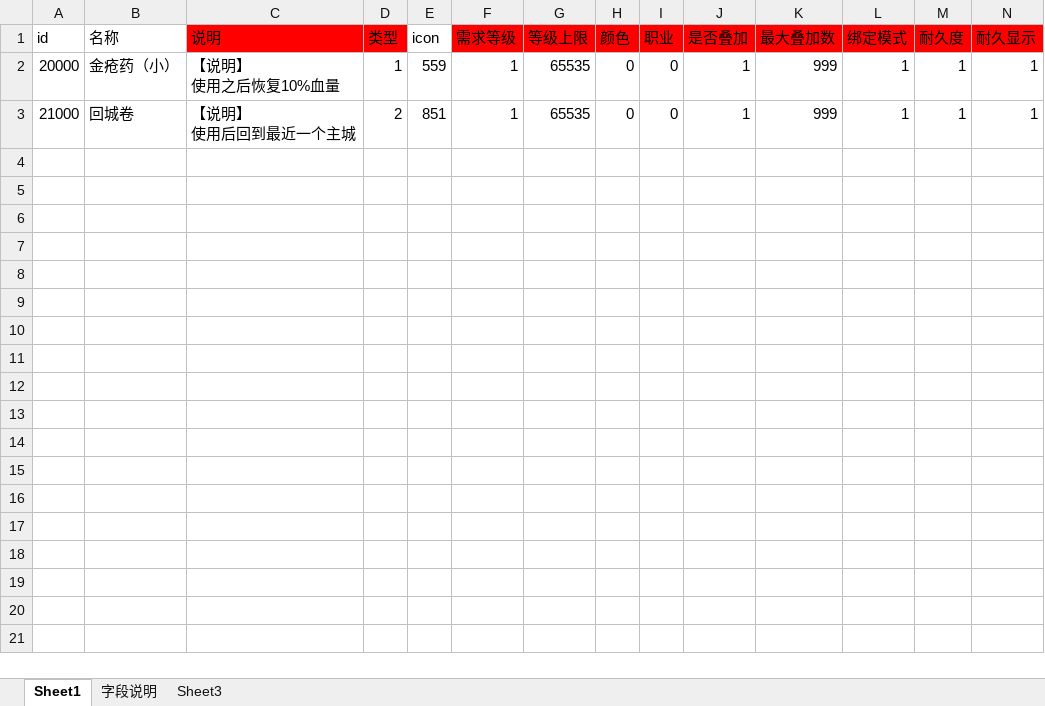
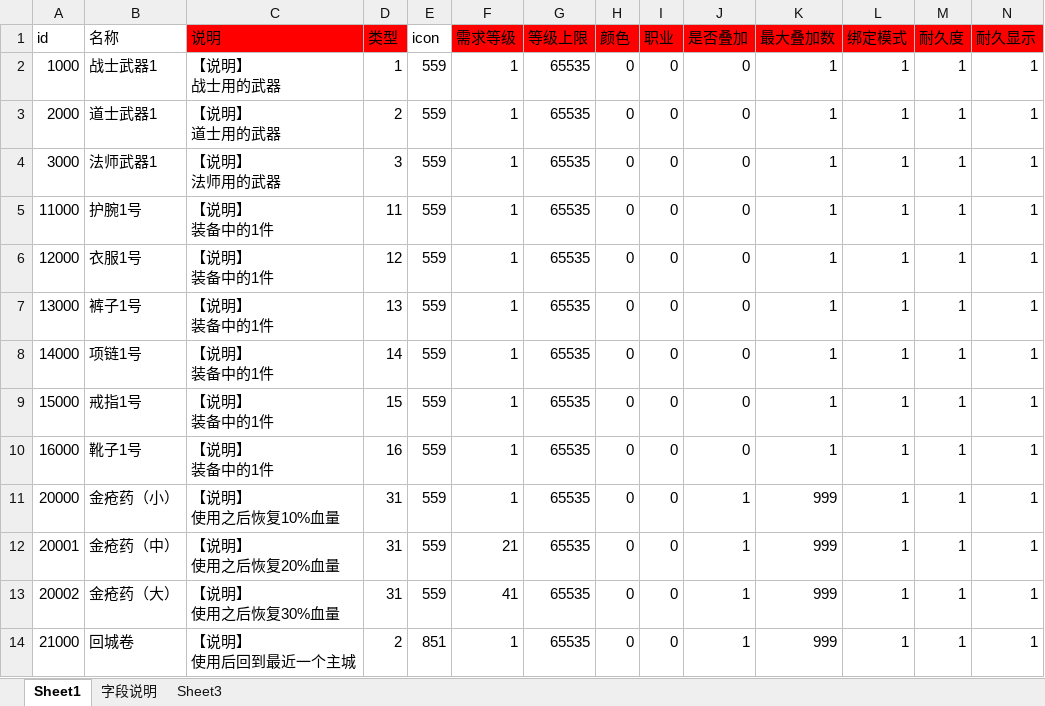
Before and after one commit to Klanly/BWM, an Excel workbook: doc/table/道具表.xlsx, sheet Sheet1, drawn as a sheet; only a part is shown; values as stored, in another font and other column widths than the file's, no borders; addresses are those after the commit; rows hold the shown columns only; ↵ is a line break in a cell; the diff names each change by its address in the sheet, - before the commit and + after, or states it on an @@ line.

```diff
--- a/doc/table/道具表.xlsx (sheet Sheet1)
+++ b/doc/table/道具表.xlsx (sheet Sheet1)
+row 2: 1000 | 战士武器1 | 【说明】 ↵ 战士用的武器 | 1 | 559 | 1 | 65535 | 0 | 0 | 0 | 1 | 1 | 1 | 1
+row 3: 2000 | 道士武器1 | 【说明】 ↵ 道士用的武器 | 2 | 559 | 1 | 65535 | 0 | 0 | 0 | 1 | 1 | 1 | 1
+row 4: 3000 | 法师武器1 | 【说明】 ↵ 法师用的武器 | 3 | 559 | 1 | 65535 | 0 | 0 | 0 | 1 | 1 | 1 | 1
+row 5: 11000 | 护腕1号 | 【说明】 ↵ 装备中的1件 | 11 | 559 | 1 | 65535 | 0 | 0 | 0 | 1 | 1 | 1 | 1
+row 6: 12000 | 衣服1号 | 【说明】 ↵ 装备中的1件 | 12 | 559 | 1 | 65535 | 0 | 0 | 0 | 1 | 1 | 1 | 1
+row 7: 13000 | 裤子1号 | 【说明】 ↵ 装备中的1件 | 13 | 559 | 1 | 65535 | 0 | 0 | 0 | 1 | 1 | 1 | 1
+row 8: 14000 | 项链1号 | 【说明】 ↵ 装备中的1件 | 14 | 559 | 1 | 65535 | 0 | 0 | 0 | 1 | 1 | 1 | 1
+row 9: 15000 | 戒指1号 | 【说明】 ↵ 装备中的1件 | 15 | 559 | 1 | 65535 | 0 | 0 | 0 | 1 | 1 | 1 | 1
+row 10: 16000 | 靴子1号 | 【说明】 ↵ 装备中的1件 | 16 | 559 | 1 | 65535 | 0 | 0 | 0 | 1 | 1 | 1 | 1
-D11 (类型): 1
+D11 (类型): 31
+row 12: 20001 | 金疮药（中） | 【说明】 ↵ 使用之后恢复20%血量 | 31 | 559 | 21 | 65535 | 0 | 0 | 1 | 999 | 1 | 1 | 1
+row 13: 20002 | 金疮药（大） | 【说明】 ↵ 使用之后恢复30%血量 | 31 | 559 | 41 | 65535 | 0 | 0 | 1 | 999 | 1 | 1 | 1
```
Also changed, not shown: sheet 字段说明, formulas that keep their value, 3 other files.
